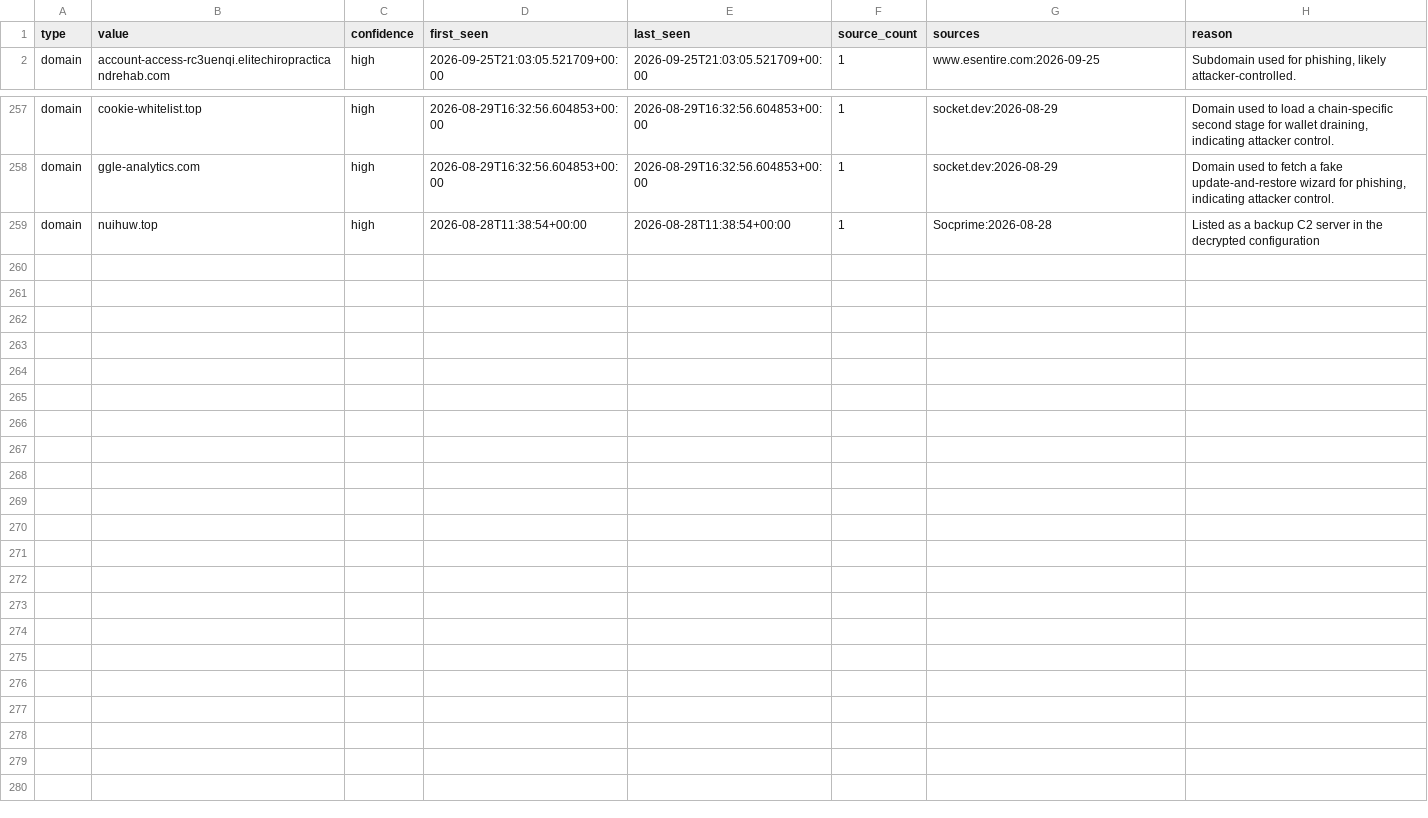
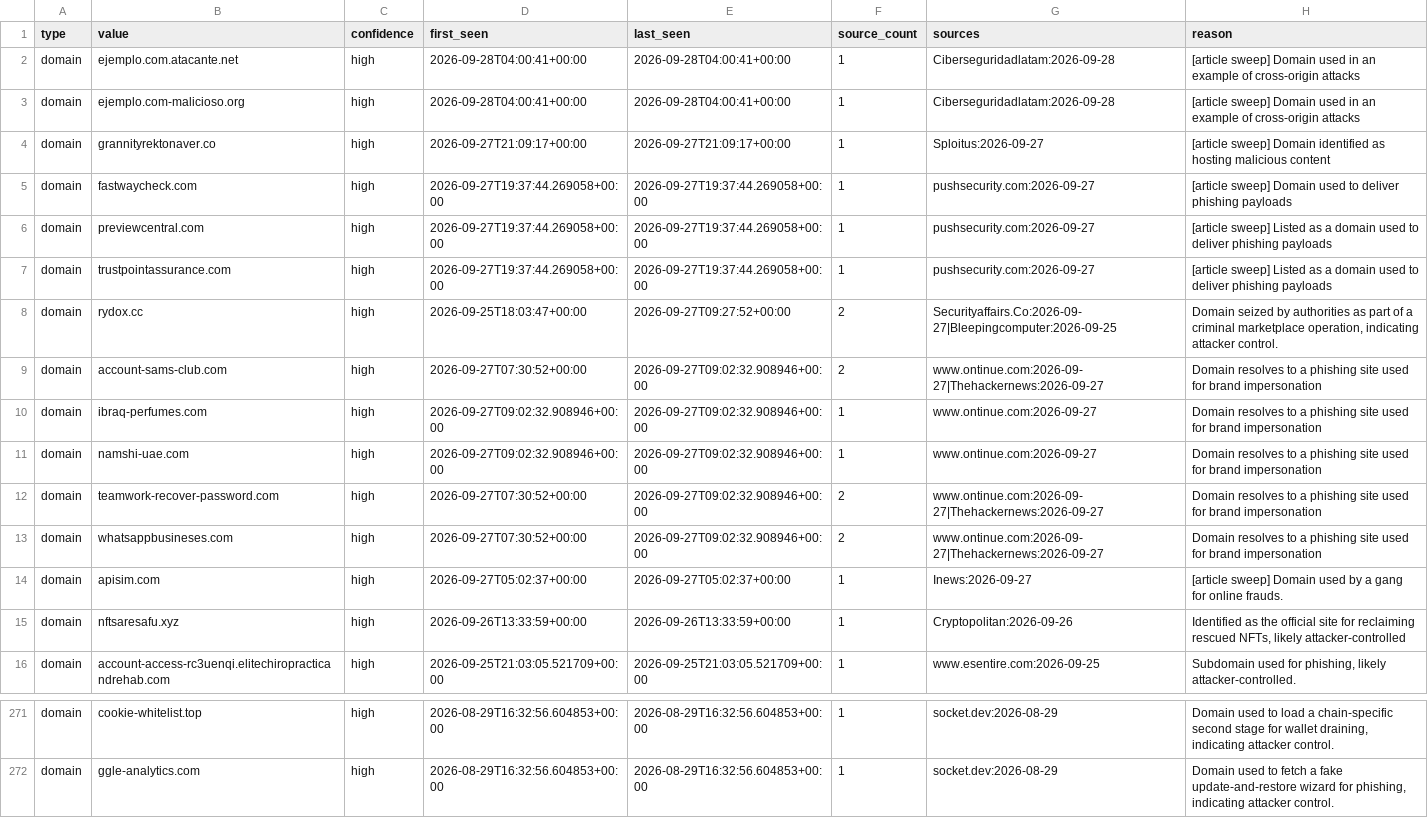
Before and after one commit to Jam0k/Public-Feeds-IOCs, a CSV file: feeds/domains.csv, drawn as a sheet; only a part is shown, gaps mark what is left out; removed rows and columns are numbered as before the commit, all else as after; the diff names each change by its address in the sheet, - before the commit and + after, or states it on an @@ line.

```diff
--- a/feeds/domains.csv
+++ b/feeds/domains.csv
+row 2: domain | ejemplo.com.atacante.net | high | 2026-09-28T04:00:41+00:00 | 2026-09-28T04:00:41+00:00 | 1 | Ciberseguridadlatam:2026-09-28 | [article sweep] Domain used in an example of cross-origin attacks
+row 3: domain | ejemplo.com-malicioso.org | high | 2026-09-28T04:00:41+00:00 | 2026-09-28T04:00:41+00:00 | 1 | Ciberseguridadlatam:2026-09-28 | [article sweep] Domain used in an example of cross-origin attacks
+row 4: domain | grannityrektonaver.co | high | 2026-09-27T21:09:17+00:00 | 2026-09-27T21:09:17+00:00 | 1 | Sploitus:2026-09-27 | [article sweep] Domain identified as hosting malicious content
+row 5: domain | fastwaycheck.com | high | 2026-09-27T19:37:44.269058+00:00 | 2026-09-27T19:37:44.269058+00:00 | 1 | pushsecurity.com:2026-09-27 | [article sweep] Domain used to deliver phishing payloads
+row 6: domain | previewcentral.com | high | 2026-09-27T19:37:44.269058+00:00 | 2026-09-27T19:37:44.269058+00:00 | 1 | pushsecurity.com:2026-09-27 | [article sweep] Listed as a domain used to deliver phishing payloads
+row 7: domain | trustpointassurance.com | high | 2026-09-27T19:37:44.269058+00:00 | 2026-09-27T19:37:44.269058+00:00 | 1 | pushsecurity.com:2026-09-27 | [article sweep] Listed as a domain used to deliver phishing payloads
+row 8: domain | rydox.cc | high | 2026-09-25T18:03:47+00:00 | 2026-09-27T09:27:52+00:00 | 2 | Securityaffairs.Co:2026-09-27|Bleepingcomputer:2026-09-25 | Domain seized by authorities as part of a criminal marketplace operation, indicating attacker control.
+row 9: domain | account-sams-club.com | high | 2026-09-27T07:30:52+00:00 | 2026-09-27T09:02:32.908946+00:00 | 2 | www.ontinue.com:2026-09-27|Thehackernews:2026-09-27 | Domain resolves to a phishing site used for brand impersonation
+row 10: domain | ibraq-perfumes.com | high | 2026-09-27T09:02:32.908946+00:00 | 2026-09-27T09:02:32.908946+00:00 | 1 | www.ontinue.com:2026-09-27 | Domain resolves to a phishing site used for brand impersonation
+row 11: domain | namshi-uae.com | high | 2026-09-27T09:02:32.908946+00:00 | 2026-09-27T09:02:32.908946+00:00 | 1 | www.ontinue.com:2026-09-27 | Domain resolves to a phishing site used for brand impersonation
+row 12: domain | teamwork-recover-password.com | high | 2026-09-27T07:30:52+00:00 | 2026-09-27T09:02:32.908946+00:00 | 2 | www.ontinue.com:2026-09-27|Thehackernews:2026-09-27 | Domain resolves to a phishing site used for brand impersonation
+row 13: domain | whatsappbusineses.com | high | 2026-09-27T07:30:52+00:00 | 2026-09-27T09:02:32.908946+00:00 | 2 | www.ontinue.com:2026-09-27|Thehackernews:2026-09-27 | Domain resolves to a phishing site used for brand impersonation
+row 14: domain | apisim.com | high | 2026-09-27T05:02:37+00:00 | 2026-09-27T05:02:37+00:00 | 1 | Inews:2026-09-27 | [article sweep] Domain used by a gang for online frauds.
+row 15: domain | nftsaresafu.xyz | high | 2026-09-26T13:33:59+00:00 | 2026-09-26T13:33:59+00:00 | 1 | Cryptopolitan:2026-09-26 | Identified as the official site for reclaiming rescued NFTs, likely attacker-controlled
-row 259: domain | nuihuw.top | high | 2026-08-28T11:38:54+00:00 | 2026-08-28T11:38:54+00:00 | 1 | Socprime:2026-08-28 | Listed as a backup C2 server in the decrypted configuration
```
Also changed, not shown: feeds/all.csv, feeds/full/all.csv, 20 other files.
